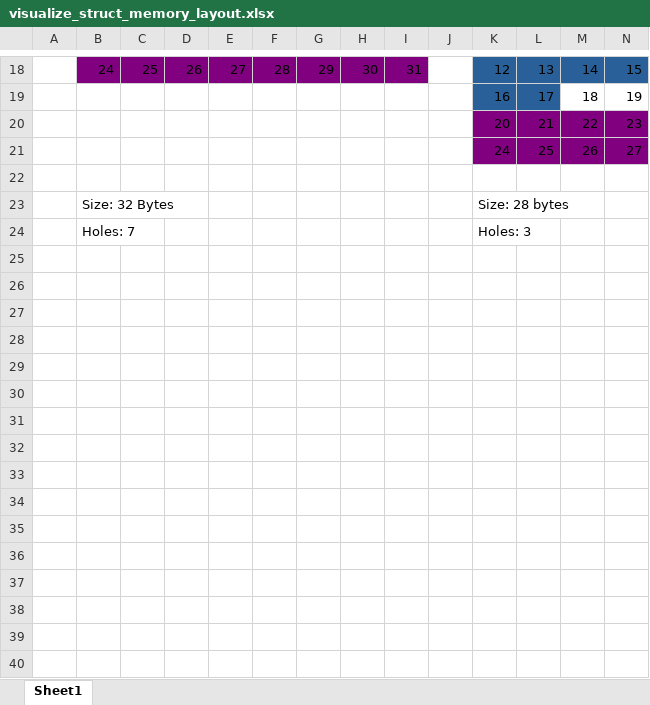
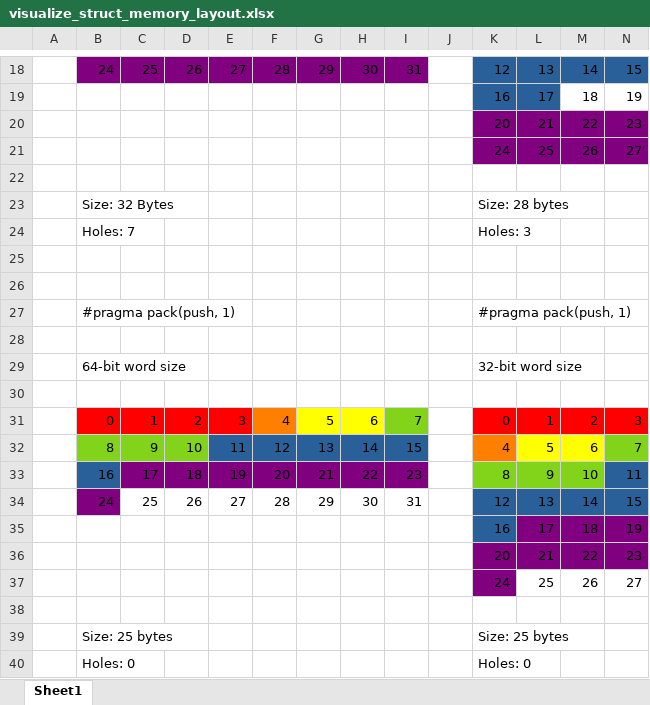
Before and after one commit to AlexanderPuckhaber/struct_memory_layout_visualization, an Excel workbook: visualize_struct_memory_layout.xlsx, sheet Sheet1, drawn as a sheet; only a part is shown, gaps mark what is left out; values as stored, in another font and other column widths than the file's, no borders; the diff names each change by its address in the sheet, - before the commit and + after, or states it on an @@ line.

Commit message:
investigate #pragma pack(push, 1)

```diff
--- a/visualize_struct_memory_layout.xlsx (sheet Sheet1)
+++ b/visualize_struct_memory_layout.xlsx (sheet Sheet1)
+row 25: (empty)
+row 26: (empty)
+row 27:  | #pragma pack(push, 1) |  |  |  |  |  |  |  |  | #pragma pack(push, 1)
+row 28: (empty)
+row 29:  | 64-bit word size |  |  |  |  |  |  |  |  | 32-bit word size
+row 30: (empty)
+row 31:  | 0 | 1 | 2 | 3 | 4 | 5 | 6 | 7 |  | 0 | 1 | 2 | 3
+row 32:  | 8 | 9 | 10 | 11 | 12 | 13 | 14 | 15 |  | 4 | 5 | 6 | 7
+row 33:  | 16 | 17 | 18 | 19 | 20 | 21 | 22 | 23 |  | 8 | 9 | 10 | 11
+row 34:  | 24 | 25 | 26 | 27 | 28 | 29 | 30 | 31 |  | 12 | 13 | 14 | 15
+row 35:  |  |  |  |  |  |  |  |  |  | 16 | 17 | 18 | 19
+row 36:  |  |  |  |  |  |  |  |  |  | 20 | 21 | 22 | 23
+row 37:  |  |  |  |  |  |  |  |  |  | 24 | 25 | 26 | 27
+row 38: (empty)
+row 39:  | Size: 25 bytes |  |  |  |  |  |  |  |  | Size: 25 bytes
+row 40:  | Holes: 0 |  |  |  |  |  |  |  |  | Holes: 0
```
Also changed, not shown: 4 other files.
